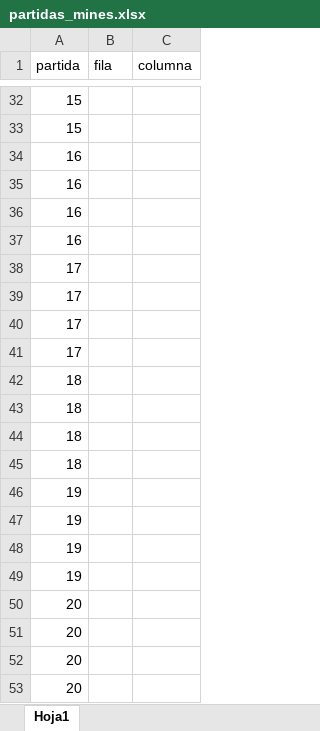
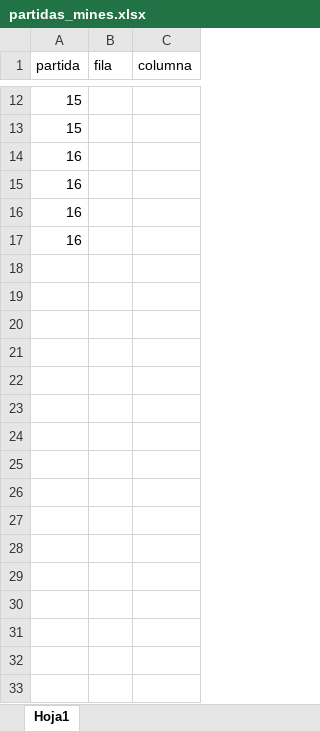
Before and after one commit to DdyYazo/detect_mines, an Excel workbook: partidas_mines.xlsx, sheet Hoja1, drawn as a sheet; only a part is shown, gaps mark what is left out; values as stored, in another font and other column widths than the file's, no borders; the diff covers the shown part only; the diff names each change by its address in the sheet, - before the commit and + after, or states it on an @@ line.

```diff
--- a/partidas_mines.xlsx (sheet Hoja1)
+++ b/partidas_mines.xlsx (sheet Hoja1)
-row 38: 17
-row 39: 17
-row 40: 17
-row 41: 17
-row 42: 18
-row 43: 18
-row 44: 18
-row 45: 18
-row 46: 19
-row 47: 19
-row 48: 19
-row 49: 19
-row 50: 20
-row 51: 20
-row 52: 20
-row 53: 20
```
Also changed, not shown: 20 removed rows elsewhere in this sheet, 3 other files.
